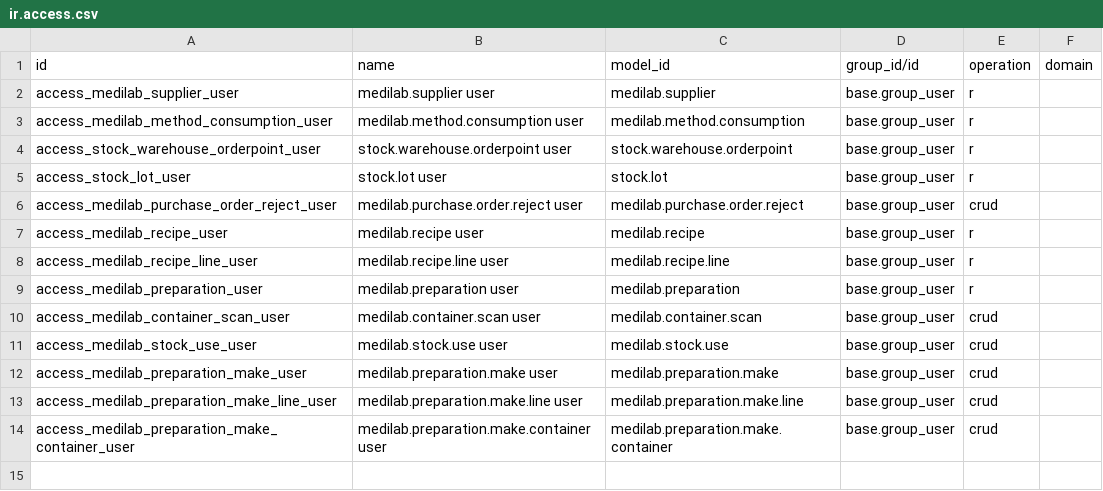
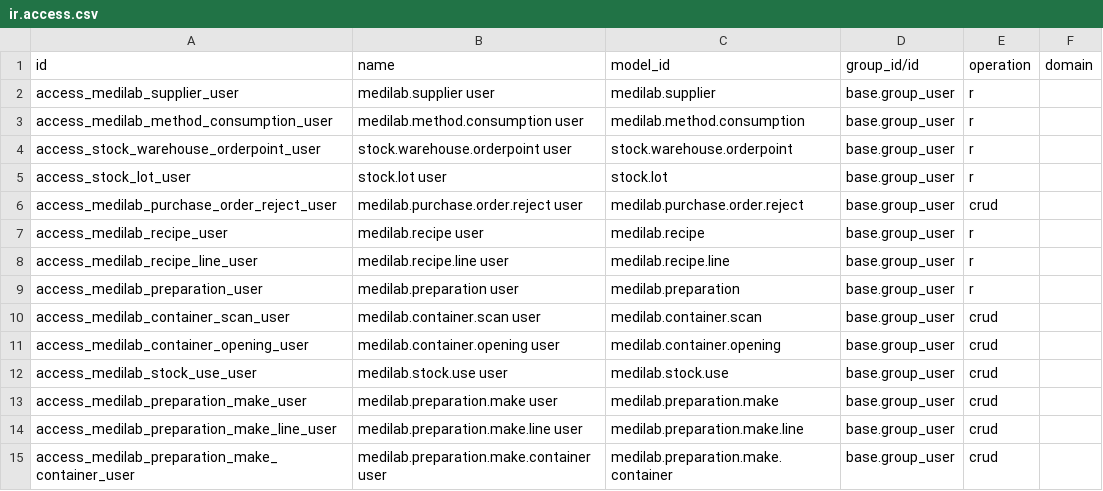
Before and after one commit to SoltuneMontepre/medilab, a CSV file: src/core/modules/sol_inventory/security/ir.access.csv, drawn as a sheet.

Commit message:
[fix] | #54 Apply the review of the opening, shelf life and waste rules
- An item uses a shelf life after opening only when its new switch is on,
  since Odoo stores an empty number as 0; 0 days then ends on the opening
  day. Items with more than 0 days get the switch on when upgraded.
- A store opens one container of an item at a time: opening another while
  an opened, usable one with some left is in the tester's store is refused.
- The storekeeper of a container's store, or of a store above it, records
  an opening a tester could not make, with who, when and a note. A
  container then past its usable date is disposed of as Expired waste.
- Waste can be Other, with what happened written on the move, in Record
  Use or Waste and for the extra of a preparation. Expired is not offered.
- The lab tools question is open in questions/laboratory.md.

```diff
--- a/src/core/modules/sol_inventory/security/ir.access.csv
+++ b/src/core/modules/sol_inventory/security/ir.access.csv
@@ -10,2 +10,3 @@ access_medilab_preparation_user,medilab.preparation user,medilab.preparation,bas
 access_medilab_container_scan_user,medilab.container.scan user,medilab.container.scan,base.group_user,crud,
+access_medilab_container_opening_user,medilab.container.opening user,medilab.container.opening,base.group_user,crud,
 access_medilab_stock_use_user,medilab.stock.use user,medilab.stock.use,base.group_user,crud,
```
Also changed, not shown: 35 other files.
